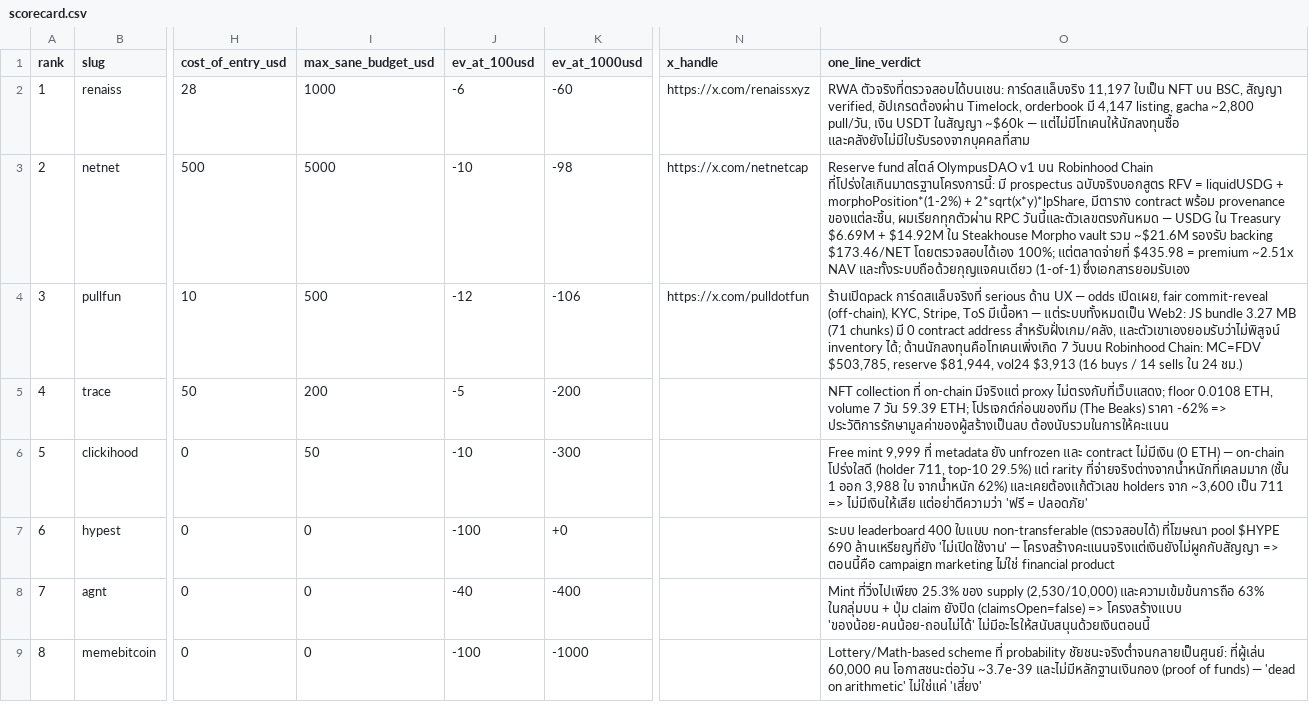
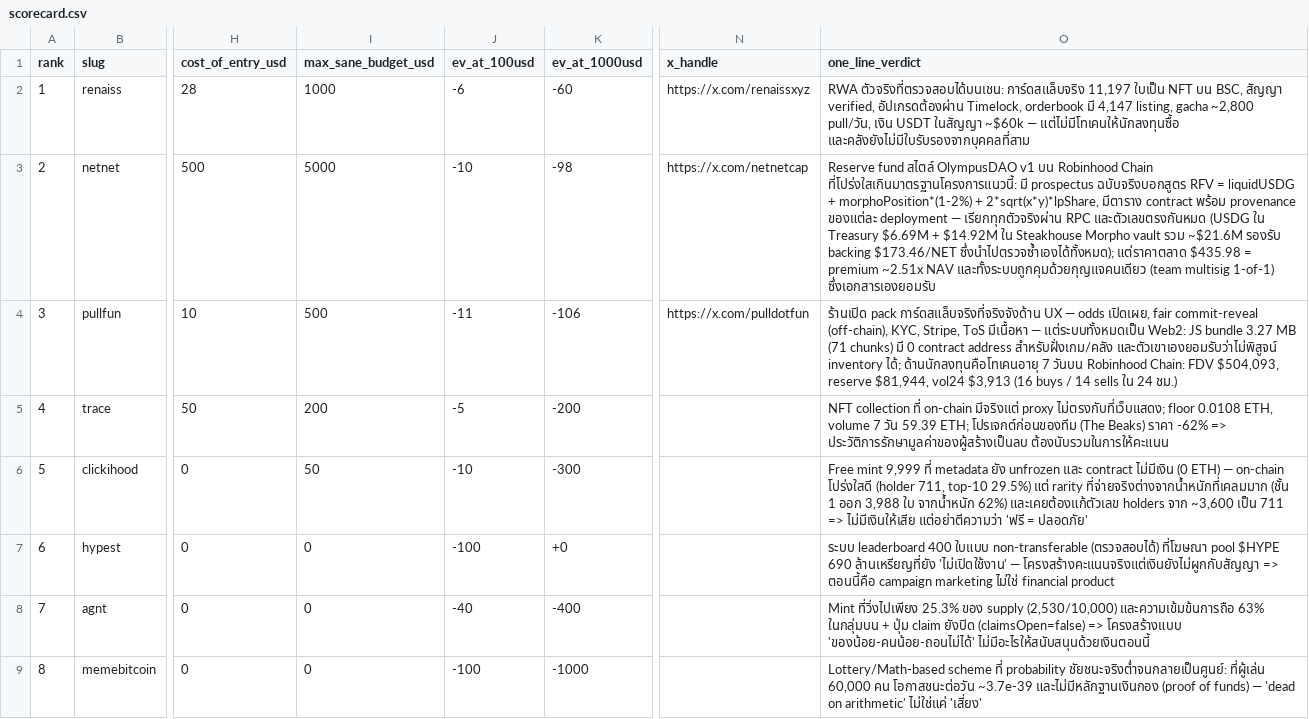
Before and after one commit to 0xBlackshark/xanalyze, a CSV file: data/scorecard.csv, drawn as a sheet; only a part is shown, gaps mark what is left out; the diff names each change by its address in the sheet, - before the commit and + after, or states it on an @@ line.

Commit message:
fix: post-audit cleanup (external audit items 1-5)
- pullfun: unify budget ceiling - store cap 500 USD total; TAKO cap lowered to <=500 USD/position (0.6% of pool), default = skip
- pullfun: fix EV@100 typo (-11.6 -> -10.6)
- build: house_edge renders machine table plus separate factors table (component value no longer dropped, no blank rows)
- build: returns table single detail column, new optional 'what' field (no duplicated truncated note)
- data: remove garbled fragments in netnet and pullfun records (CJK leftovers, truncated sentences)
- pullfun accounts: label 404 PullFunFriends/PullFunUpdates explicitly as broken footer links (a finding, not a citation)
- verified: 8 records schema-valid, bash tools/verify.sh OK (15 PASS / 0 DRIFT)

```diff
--- a/data/scorecard.csv
+++ b/data/scorecard.csv
-O3 (one_line_verdict): …Robinhood Chain ที่โปร่งใสเกินมาตรฐานโครงการนี้: มี prospectus ฉบับจริงบอกสูตร RFV = liquidUSDG + morphoPosition*(1-2%) + 2*sqrt(x*y)*lpShare, มีตาราง contract พร้อม provenance ของแต่ละชิ้น, ผมเรียกทุกตัวผ่าน RPC วันนี้และตัวเลขตรงกันหมด — USDG ใน Treasury $6.69M + $14.92M ใน Steakhouse Morpho vault รวม ~$21.6M รองรับ backing $173.46/NET โดยตรวจสอบได้เอง 100%; แต่ตลาดจ่ายที่ $435.98 = premium ~2.51x NAV และทั้งระบบถือด้วยกุญแจคนเดียว (1-of-1) ซึ่งเอกสารยอมรับเอง
+O3 (one_line_verdict): …Robinhood Chain ที่โปร่งใสเกินมาตรฐานโครงการแนวนี้: มี prospectus ฉบับจริงบอกสูตร RFV = liquidUSDG + morphoPosition*(1-2%) + 2*sqrt(x*y)*lpShare, มีตาราง contract พร้อม provenance ของแต่ละ deployment — เรียกทุกตัวจริงผ่าน RPC และตัวเลขตรงกันหมด (USDG ใน Treasury $6.69M + $14.92M ใน Steakhouse Morpho vault รวม ~$21.6M รองรับ backing $173.46/NET ซึ่งนำไปตรวจซ้ำเองได้ทั้งหมด); แต่ราคาตลาด $435.98 = premium ~2.51x NAV และทั้งระบบถูกคุมด้วยกุญแจคนเดียว (team multisig 1-of-1) ซึ่งเอกสารเองยอมรับ
-J4 (ev_at_100usd): -12
+J4 (ev_at_100usd): -11
-O4 (one_line_verdict): ร้านเปิดpack การ์ดสแล็บจริงที่ serious ด้าน UX — odds เปิดเผย, fair commit-reveal (off-chain), KYC, Stripe, ToS มีเนื้อหา — แต่ระบบทั้งหมดเป็น Web2: JS bundle 3.27 MB (71 chunks) มี 0 contract address สำหรับฝั่งเกม/คลัง, และตัวเขาเองยอมรับว่าไม่พิสูจน์ inventory ได้; ด้านนักลงทุนคือโทเคนเพิ่งเกิด 7 วันบน Robinhood Chain: MC=FDV $503,785, reserve $81,944,…
+O4 (one_line_verdict): ร้านเปิด pack การ์ดสแล็บจริงที่จริงจังด้าน UX — odds เปิดเผย, fair commit-reveal (off-chain), KYC, Stripe, ToS มีเนื้อหา — แต่ระบบทั้งหมดเป็น Web2: JS bundle 3.27 MB (71 chunks) มี 0 contract address สำหรับฝั่งเกม/คลัง และตัวเขาเองยอมรับว่าไม่พิสูจน์ inventory ได้; ด้านนักลงทุนคือโทเคนอายุ 7 วันบน Robinhood Chain: FDV $504,093, reserve $81,944,…
```
Also changed, not shown: 21 other files.
